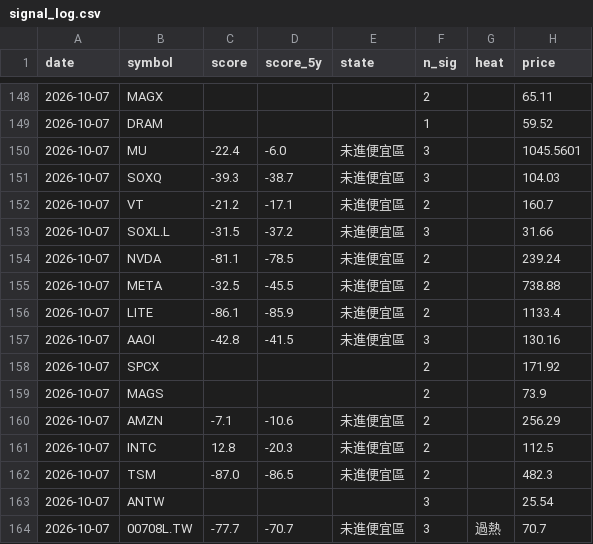
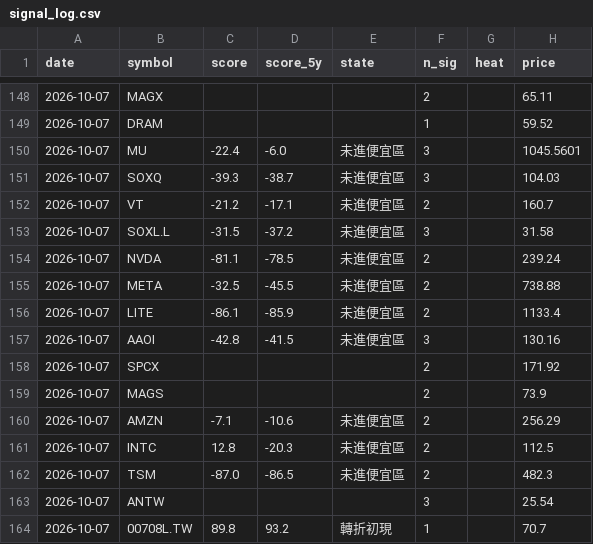
Before and after one commit to BeckWang888/cheap-dashboard, a CSV file: state/signal_log.csv, drawn as a sheet; only a part is shown, gaps mark what is left out.

```diff
--- a/state/signal_log.csv
+++ b/state/signal_log.csv
@@ -152,3 +152,3 @@ date,symbol,score,score_5y,state,n_sig,heat,price
 2026-10-07,VT,-21.2,-17.1,未進便宜區,2,,160.7
-2026-10-07,SOXL.L,-31.5,-37.2,未進便宜區,3,,31.66
+2026-10-07,SOXL.L,-31.5,-37.2,未進便宜區,3,,31.58
 2026-10-07,NVDA,-81.1,-78.5,未進便宜區,2,,239.24
@@ -163,2 +163,2 @@ date,symbol,score,score_5y,state,n_sig,heat,price
 2026-10-07,ANTW,,,,3,,25.54
-2026-10-07,00708L.TW,-77.7,-70.7,未進便宜區,3,過熱,70.7
+2026-10-07,00708L.TW,89.8,93.2,轉折初現,1,,70.7
```
Also changed, not shown: 1 other file.
